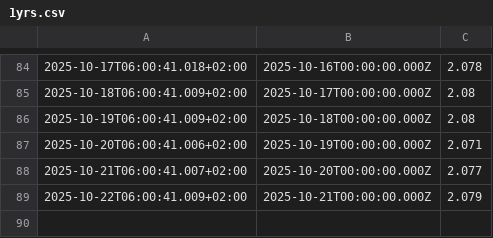
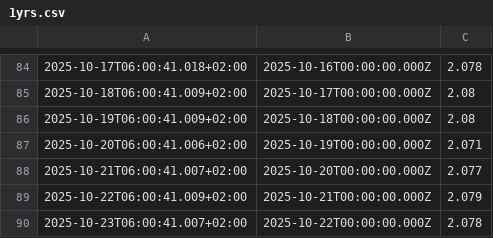
Before and after one commit to padnettest/n8n, a CSV file: 1yrs.csv, drawn as a sheet; only a part is shown, gaps mark what is left out; the diff names each change by its address in the sheet, - before the commit and + after, or states it on an @@ line.

Commit message:
update 2025-10-23T06:00:41.794+02:00

```diff
--- a/1yrs.csv
+++ b/1yrs.csv
+row 90: 2025-10-23T06:00:41.007+02:00 | 2025-10-22T00:00:00.000Z | 2.078
```
